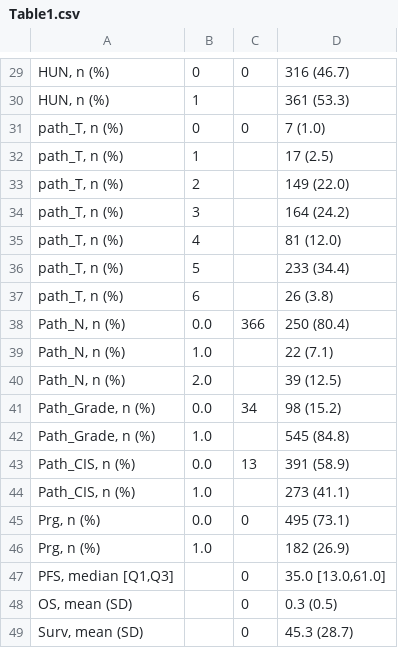
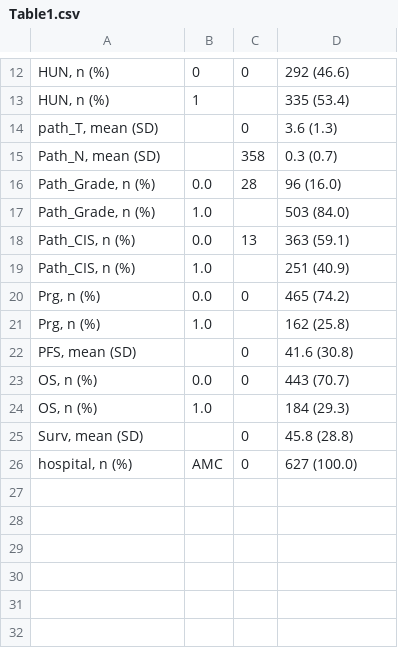
Before and after one commit to JUNGYO/UTUC_Surv, a CSV file: data/Table1.csv, drawn as a sheet; only a part is shown, gaps mark what is left out; removed rows and columns are numbered as before the commit, all else as after; the diff covers the shown part only; the diff names each change by its address in the sheet, - before the commit and + after, or states it on an @@ line.

```diff
--- a/data/Table1.csv
+++ b/data/Table1.csv
-D12: 316 (46.7)
+D12: 292 (46.6)
-D13: 361 (53.3)
+D13: 335 (53.4)
-row 31: path_T, n (%) | 0 | 0 | 7 (1.0)
-row 32: path_T, n (%) | 1 |  | 17 (2.5)
-row 33: path_T, n (%) | 2 |  | 149 (22.0)
-row 34: path_T, n (%) | 3 |  | 164 (24.2)
-row 35: path_T, n (%) | 4 |  | 81 (12.0)
-row 36: path_T, n (%) | 5 |  | 233 (34.4)
-row 37: path_T, n (%) | 6 |  | 26 (3.8)
-row 38: Path_N, n (%) | 0.0 | 366 | 250 (80.4)
-row 39: Path_N, n (%) | 1.0 |  | 22 (7.1)
-row 40: Path_N, n (%) | 2.0 |  | 39 (12.5)
+row 14: path_T, mean (SD) |  | 0 | 3.6 (1.3)
+row 15: Path_N, mean (SD) |  | 358 | 0.3 (0.7)
-C16: 34
+C16: 28
-D16: 98 (15.2)
+D16: 96 (16.0)
-D17: 545 (84.8)
+D17: 503 (84.0)
-D18: 391 (58.9)
+D18: 363 (59.1)
-D19: 273 (41.1)
+D19: 251 (40.9)
-D20: 495 (73.1)
+D20: 465 (74.2)
-D21: 182 (26.9)
+D21: 162 (25.8)
-row 47: PFS, median [Q1,Q3] |  | 0 | 35.0 [13.0,61.0]
-A22: OS, mean (SD)
+A22: PFS, mean (SD)
-D22: 0.3 (0.5)
+D22: 41.6 (30.8)
+row 23: OS, n (%) | 0.0 | 0 | 443 (70.7)
+row 24: OS, n (%) | 1.0 |  | 184 (29.3)
-D25: 45.3 (28.7)
+D25: 45.8 (28.8)
+row 26: hospital, n (%) | AMC | 0 | 627 (100.0)
```
Also changed, not shown: 4 added rows, 21 removed rows and 7 edited cells elsewhere in this file, 2 other files.
